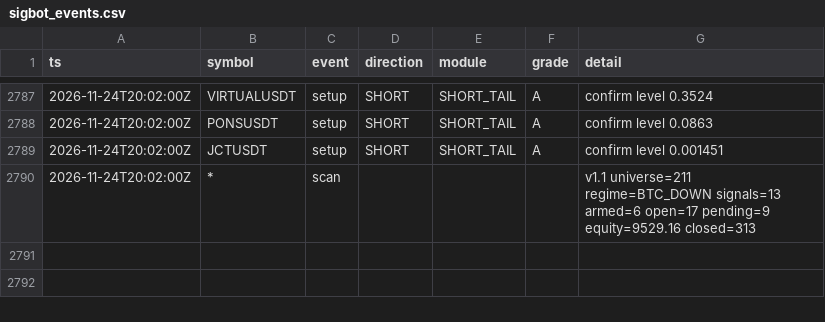
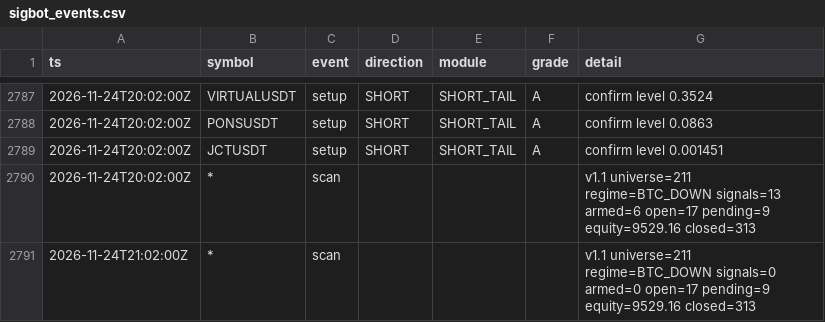
Before and after one commit to lukeperry80/sigbot-data, a CSV file: sigbot_events.csv, drawn as a sheet; only a part is shown, gaps mark what is left out; the diff names each change by its address in the sheet, - before the commit and + after, or states it on an @@ line.

```diff
--- a/sigbot_events.csv
+++ b/sigbot_events.csv
+row 2791: 2026-11-24T21:02:00Z | * | scan |  |  |  | v1.1 universe=211 regime=BTC_DOWN signals=0 armed=0 open=17 pending=9 equity=9529.16 closed=313
```
Also changed, not shown: 3 other files.
